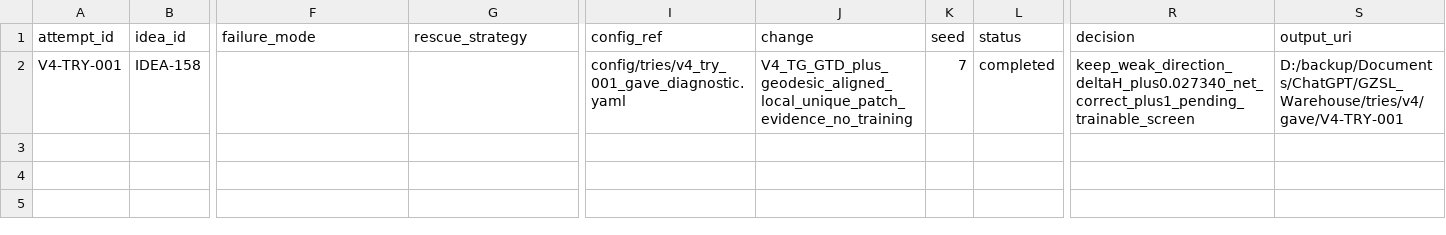
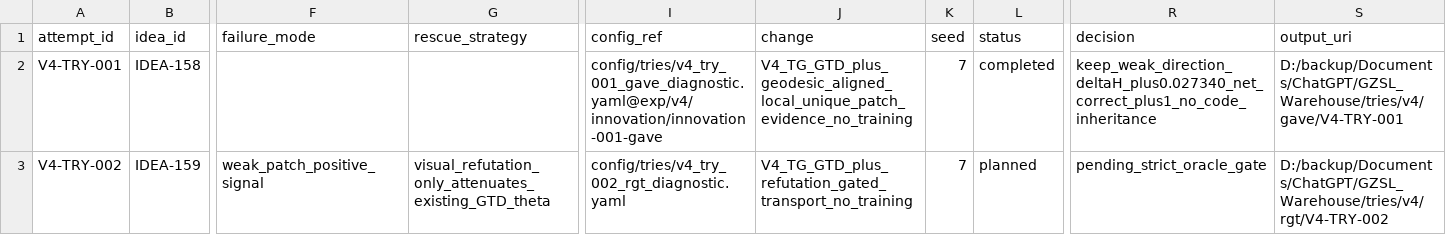
Before and after one commit to GetlotMoney/gzsl-paper, a CSV file: experiments/v4/EXPERIMENT_QUEUE.csv, drawn as a sheet; only a part is shown, gaps mark what is left out; rows hold the shown columns only; the diff names each change by its address in the sheet, - before the commit and + after, or states it on an @@ line.

Commit message:
feat(v4): add refutation-gated transport diagnostic

```diff
--- a/experiments/v4/EXPERIMENT_QUEUE.csv
+++ b/experiments/v4/EXPERIMENT_QUEUE.csv
-I2 (config_ref): config/tries/v4_try_001_gave_diagnostic.yaml
+I2 (config_ref): config/tries/v4_try_001_gave_diagnostic.yaml@exp/v4/innovation/innovation-001-gave
-R2 (decision): keep_weak_direction_deltaH_plus0.027340_net_correct_plus1_pending_trainable_screen
+R2 (decision): keep_weak_direction_deltaH_plus0.027340_net_correct_plus1_no_code_inheritance
+row 3: V4-TRY-002 | IDEA-159 | weak_patch_positive_signal | visual_refutation_only_attenuates_existing_GTD_theta | config/tries/v4_try_002_rgt_diagnostic.yaml | V4_TG_GTD_plus_refutation_gated_transport_no_training | 7 | planned | pending_strict_oracle_gate | D:/backup/Documents/ChatGPT/GZSL_Warehouse/tries/v4/rgt/V4-TRY-002
```
Also changed, not shown: 7 other files.
